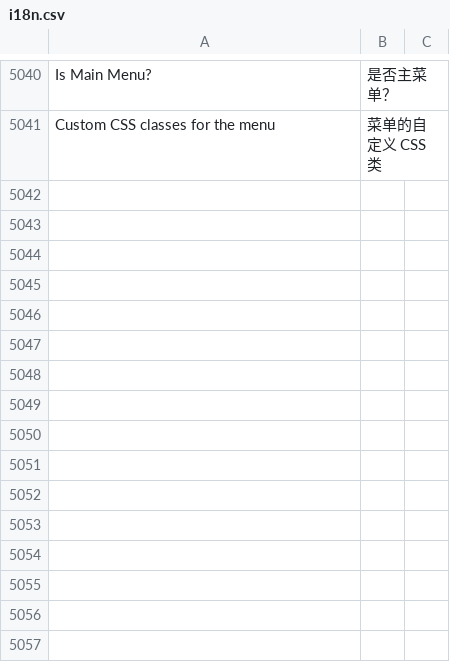
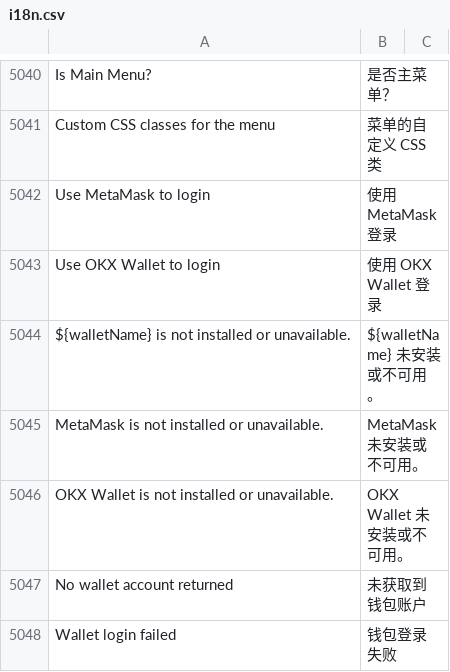
Before and after one commit to nbc111/nbcstore, a CSV file: translations/zh/i18n.csv, drawn as a sheet; only a part is shown, gaps mark what is left out; the diff names each change by its address in the sheet, - before the commit and + after, or states it on an @@ line.

Commit message:
新增OKX Wallet 和 MetaMask 钱包登录

```diff
--- a/translations/zh/i18n.csv
+++ b/translations/zh/i18n.csv
+row 5042: Use MetaMask to login | 使用 MetaMask 登录
+row 5043: Use OKX Wallet to login | 使用 OKX Wallet 登录
+row 5044: ${walletName} is not installed or unavailable. | ${walletName} 未安装或不可用。
+row 5045: MetaMask is not installed or unavailable. | MetaMask 未安装或不可用。
+row 5046: OKX Wallet is not installed or unavailable. | OKX Wallet 未安装或不可用。
+row 5047: No wallet account returned | 未获取到钱包账户
+row 5048: Wallet login failed | 钱包登录失败
```
Also changed, not shown: 15 other files.
